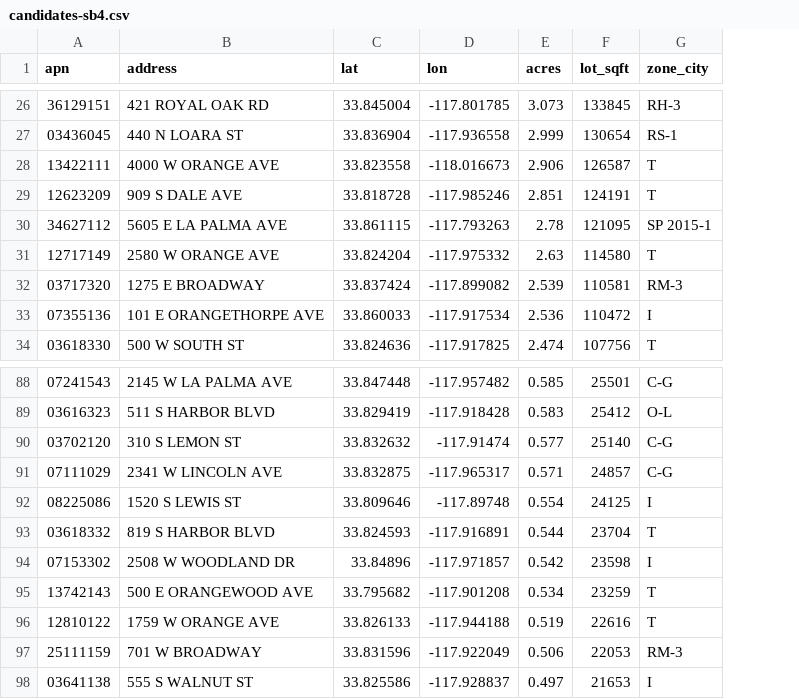
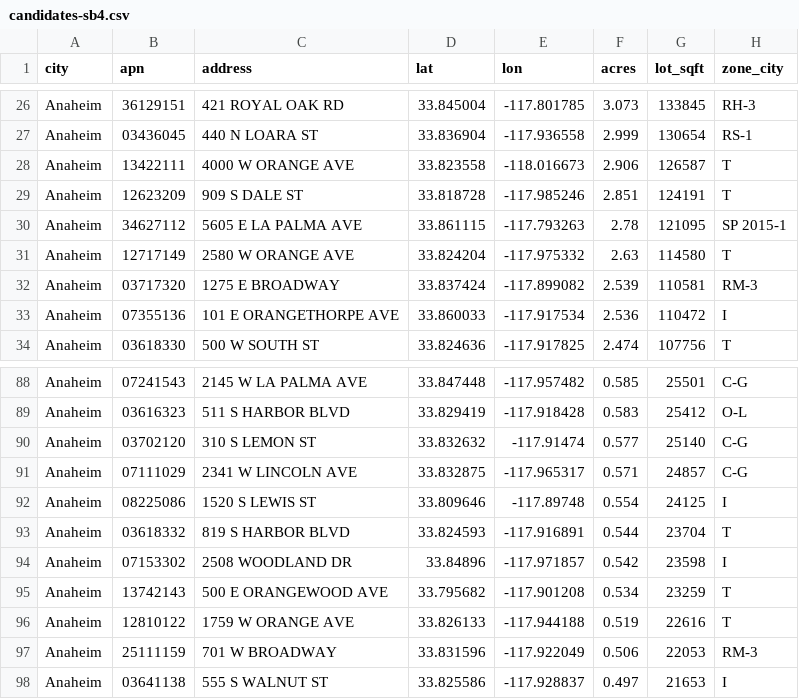
Before and after one commit to nicksan2c/claude-impact-lab-uci, a CSV file: lanes/1-find-it/data/anaheim/candidates-sb4.csv, drawn as a sheet; only a part is shown, gaps mark what is left out; addresses are those after the commit; the diff covers the shown part only; the diff names each change by its address in the sheet, - before the commit and + after, or states it on an @@ line.

```diff
--- a/lanes/1-find-it/data/anaheim/candidates-sb4.csv
+++ b/lanes/1-find-it/data/anaheim/candidates-sb4.csv
+column A (city), rows 26-34: all Anaheim; rows 88-98: all Anaheim
-C29 (address): 909 S DALE AVE
+C29 (address): 909 S DALE ST
-C94 (address): 2508 W WOODLAND DR
+C94 (address): 2508 WOODLAND DR
```
Also changed, not shown: 19 edited cells elsewhere in this file, 37 other files.
